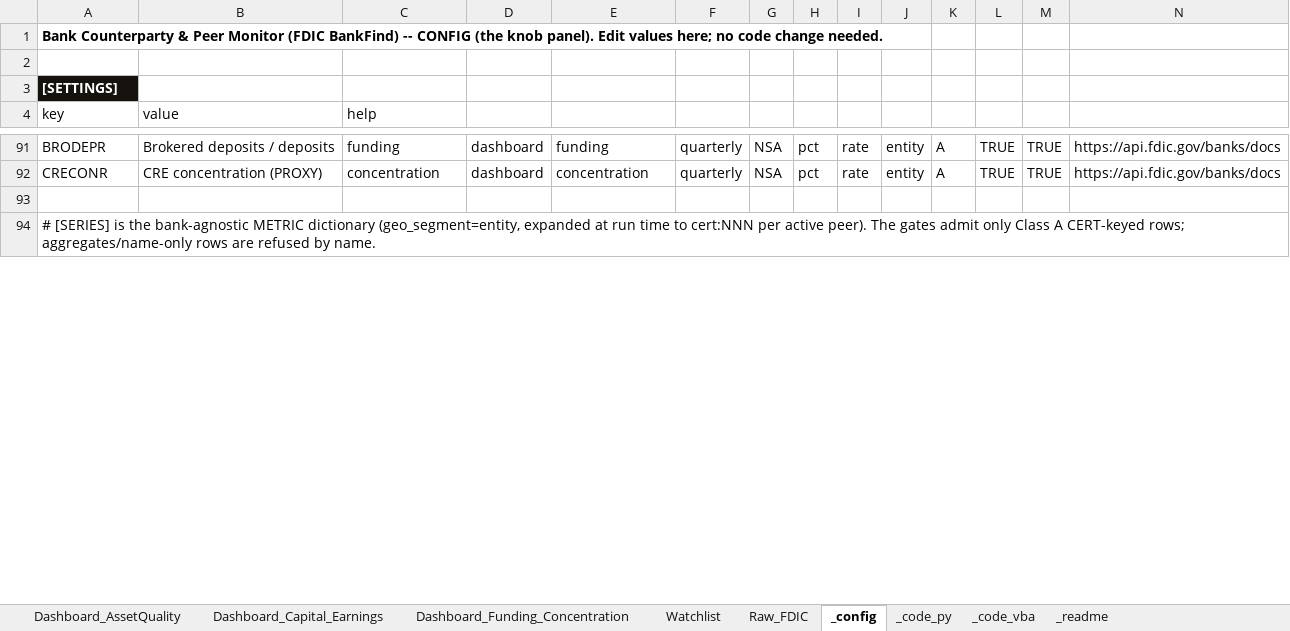
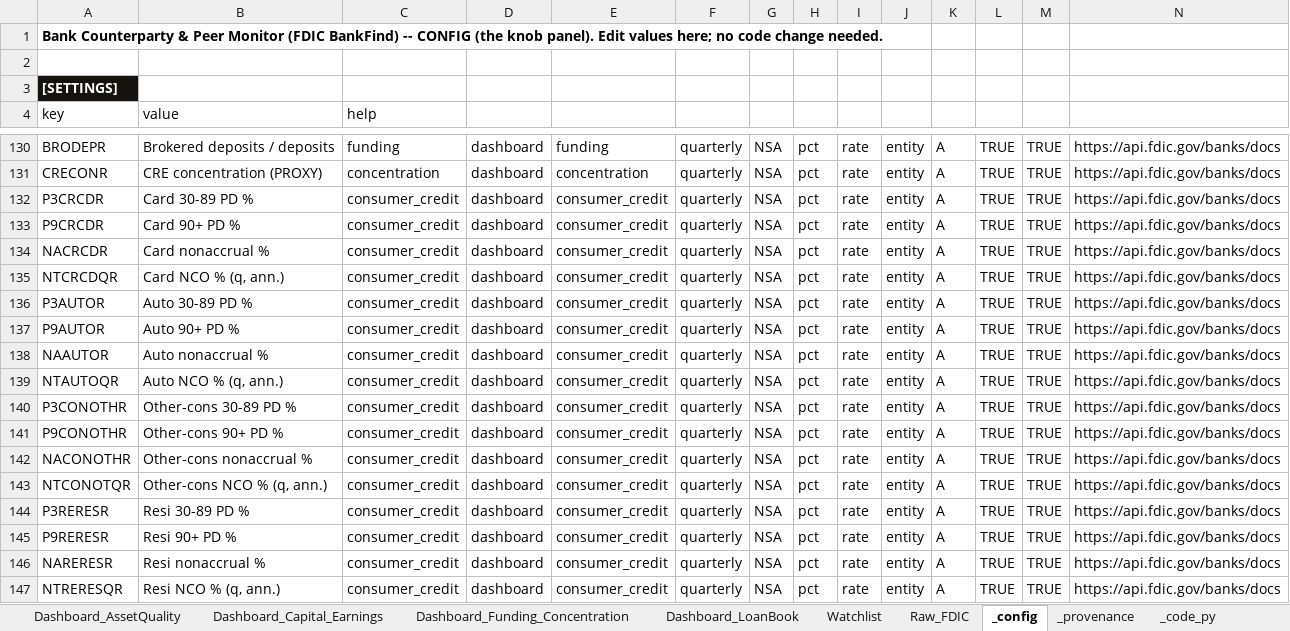
Before and after one commit to AJSethuraman/SATC, an Excel workbook: fdic-peer-monitor/Bank_Peer_Monitor.xlsm, sheet _config, drawn as a sheet; only a part is shown, gaps mark what is left out; the shorter side is filled out with more unchanged rows; values as stored, in another font and other column widths than the file's, no borders; rows hold the shown columns only; the diff covers the shown part only; the diff names each change by its address in the sheet, - before the commit and + after, or states it on an @@ line.

```diff
--- a/fdic-peer-monitor/Bank_Peer_Monitor.xlsm (sheet _config)
+++ b/fdic-peer-monitor/Bank_Peer_Monitor.xlsm (sheet _config)
+sheet tab: Dashboard_LoanBook
+sheet tab: _provenance
+row 132: P3CRCDR | Card 30-89 PD % | consumer_credit | dashboard | consumer_credit | quarterly | NSA | pct | rate | entity | A | TRUE | TRUE | https://api.fdic.gov/banks/docs
+row 133: P9CRCDR | Card 90+ PD % | consumer_credit | dashboard | consumer_credit | quarterly | NSA | pct | rate | entity | A | TRUE | TRUE | https://api.fdic.gov/banks/docs
+row 134: NACRCDR | Card nonaccrual % | consumer_credit | dashboard | consumer_credit | quarterly | NSA | pct | rate | entity | A | TRUE | TRUE | https://api.fdic.gov/banks/docs
+row 135: NTCRCDQR | Card NCO % (q, ann.) | consumer_credit | dashboard | consumer_credit | quarterly | NSA | pct | rate | entity | A | TRUE | TRUE | https://api.fdic.gov/banks/docs
+row 136: P3AUTOR | Auto 30-89 PD % | consumer_credit | dashboard | consumer_credit | quarterly | NSA | pct | rate | entity | A | TRUE | TRUE | https://api.fdic.gov/banks/docs
+row 137: P9AUTOR | Auto 90+ PD % | consumer_credit | dashboard | consumer_credit | quarterly | NSA | pct | rate | entity | A | TRUE | TRUE | https://api.fdic.gov/banks/docs
+row 138: NAAUTOR | Auto nonaccrual % | consumer_credit | dashboard | consumer_credit | quarterly | NSA | pct | rate | entity | A | TRUE | TRUE | https://api.fdic.gov/banks/docs
+row 139: NTAUTOQR | Auto NCO % (q, ann.) | consumer_credit | dashboard | consumer_credit | quarterly | NSA | pct | rate | entity | A | TRUE | TRUE | https://api.fdic.gov/banks/docs
+row 140: P3CONOTHR | Other-cons 30-89 PD % | consumer_credit | dashboard | consumer_credit | quarterly | NSA | pct | rate | entity | A | TRUE | TRUE | https://api.fdic.gov/banks/docs
+row 141: P9CONOTHR | Other-cons 90+ PD % | consumer_credit | dashboard | consumer_credit | quarterly | NSA | pct | rate | entity | A | TRUE | TRUE | https://api.fdic.gov/banks/docs
+row 142: NACONOTHR | Other-cons nonaccrual % | consumer_credit | dashboard | consumer_credit | quarterly | NSA | pct | rate | entity | A | TRUE | TRUE | https://api.fdic.gov/banks/docs
+row 143: NTCONOTQR | Other-cons NCO % (q, ann.) | consumer_credit | dashboard | consumer_credit | quarterly | NSA | pct | rate | entity | A | TRUE | TRUE | https://api.fdic.gov/banks/docs
+row 144: P3RERESR | Resi 30-89 PD % | consumer_credit | dashboard | consumer_credit | quarterly | NSA | pct | rate | entity | A | TRUE | TRUE | https://api.fdic.gov/banks/docs
+row 145: P9RERESR | Resi 90+ PD % | consumer_credit | dashboard | consumer_credit | quarterly | NSA | pct | rate | entity | A | TRUE | TRUE | https://api.fdic.gov/banks/docs
+row 146: NARERESR | Resi nonaccrual % | consumer_credit | dashboard | consumer_credit | quarterly | NSA | pct | rate | entity | A | TRUE | TRUE | https://api.fdic.gov/banks/docs
+row 147: NTRERESQR | Resi NCO % (q, ann.) | consumer_credit | dashboard | consumer_credit | quarterly | NSA | pct | rate | entity | A | TRUE | TRUE | https://api.fdic.gov/banks/docs
```
Also changed, not shown: 62 added rows and row numbers in column A elsewhere in this sheet, sheet Raw_FDIC, sheet Watchlist, sheet _code_py, sheet Dashboard_Funding_Concentration, sheet Dashboard_Capital_Earnings, sheet Dashboard_AssetQuality, 1 more sheet, 11 other files.
